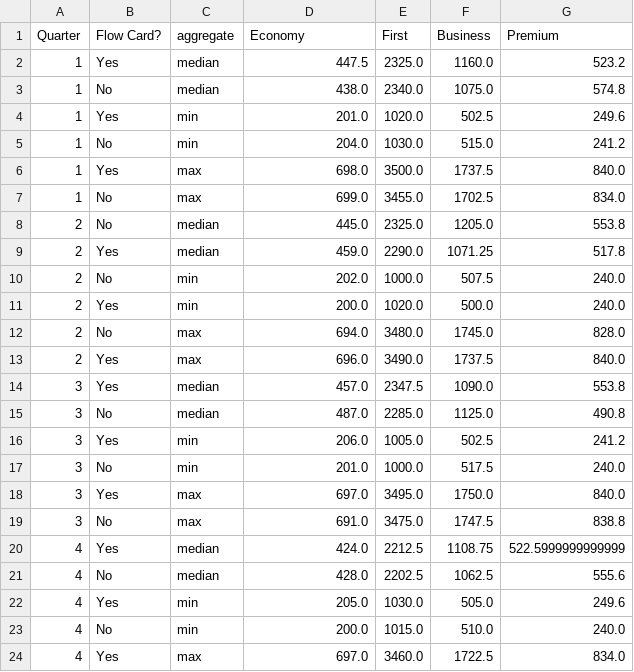
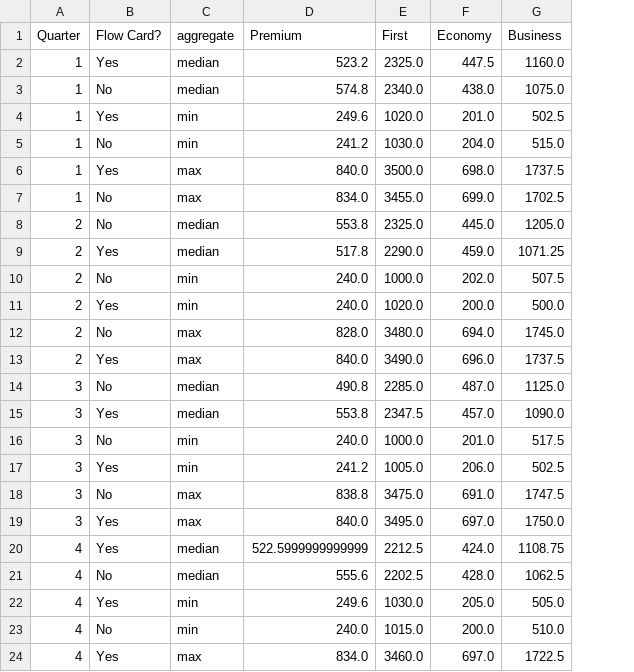
Before and after one commit to SmirkyGraphs/preppin-data-challenge, a CSV file: 2024/2024-W02/data/clean/2024-W02-output.csv, drawn as a sheet; only a part is shown; removed rows and columns are numbered as before the commit, all else as after; the diff covers the shown part only; the diff names each change by its address in the sheet, - before the commit and + after, or states it on an @@ line.

```diff
--- a/2024/2024-W02/data/clean/2024-W02-output.csv
+++ b/2024/2024-W02/data/clean/2024-W02-output.csv
+column F (Economy), rows 2-18: 447.5 | 438.0 | 201.0 | 204.0 | 698.0 | 699.0 | 445.0 | 459.0 | 202.0 | 200.0 | 694.0 | 696.0 | 487.0 | 457.0 | 201.0 | 206.0 | 691.0; rows 20-24: 424.0 | 428.0 | 205.0 | 200.0 | 697.0
-column G (Premium), rows 2-13: 523.2 | 574.8 | 249.6 | 241.2 | 840.0 | 834.0 | 553.8 | 517.8 | 240.0 | 240.0 | 828.0 | 840.0; rows 15-24: 490.8 | 241.2 | 240.0 | 840.0 | 838.8 | 522.5999999999999 | 555.6 | 249.6 | 240.0 | 834.0
-D1: Economy
+D1: Premium
-D2 (Premium): 447.5
+D2 (Premium): 523.2
-D3 (Premium): 438.0
+D3 (Premium): 574.8
-D4 (Premium): 201.0
+D4 (Premium): 249.6
-D5 (Premium): 204.0
+D5 (Premium): 241.2
-D6 (Premium): 698.0
+D6 (Premium): 840.0
-D7 (Premium): 699.0
+D7 (Premium): 834.0
-D8 (Premium): 445.0
+D8 (Premium): 553.8
-D9 (Premium): 459.0
+D9 (Premium): 517.8
-D10 (Premium): 202.0
+D10 (Premium): 240.0
-D11 (Premium): 200.0
+D11 (Premium): 240.0
-D12 (Premium): 694.0
+D12 (Premium): 828.0
-D13 (Premium): 696.0
+D13 (Premium): 840.0
-row 14: 3 | Yes | median | 457.0 | 2347.5 | 1090.0 | 553.8
-D14 (Premium): 487.0
+D14 (Premium): 490.8
-C15 (aggregate): min
+C15 (aggregate): median
-D15 (Premium): 206.0
+D15 (Premium): 553.8
-E15 (First): 1005.0
+E15 (First): 2347.5
-G15 (Business): 502.5
+G15 (Business): 1090.0
-D16 (Premium): 201.0
+D16 (Premium): 240.0
-C17 (aggregate): max
+C17 (aggregate): min
-D17 (Premium): 697.0
+D17 (Premium): 241.2
-E17 (First): 3495.0
+E17 (First): 1005.0
-G17 (Business): 1750.0
+G17 (Business): 502.5
-D18 (Premium): 691.0
+D18 (Premium): 838.8
+row 19: 3 | Yes | max | 840.0 | 3495.0 | 697.0 | 1750.0
-D20 (Premium): 424.0
+D20 (Premium): 522.5999999999999
-D21 (Premium): 428.0
+D21 (Premium): 555.6
-D22 (Premium): 205.0
+D22 (Premium): 249.6
-D23 (Premium): 200.0
+D23 (Premium): 240.0
-D24 (Premium): 697.0
+D24 (Premium): 834.0
```
Also changed, not shown: 1 edited cell elsewhere in this file, 2 other files.
